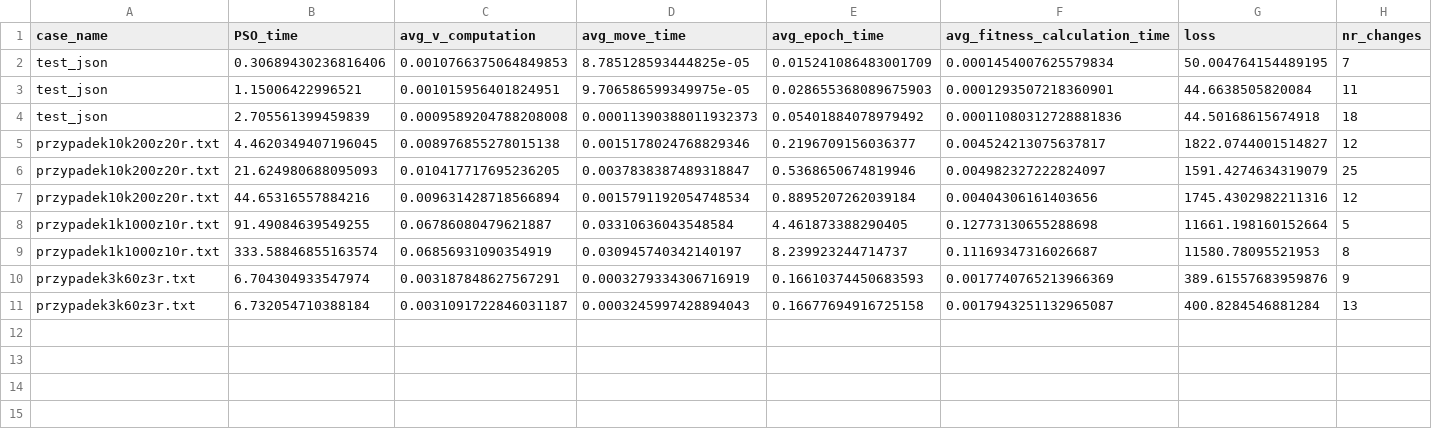
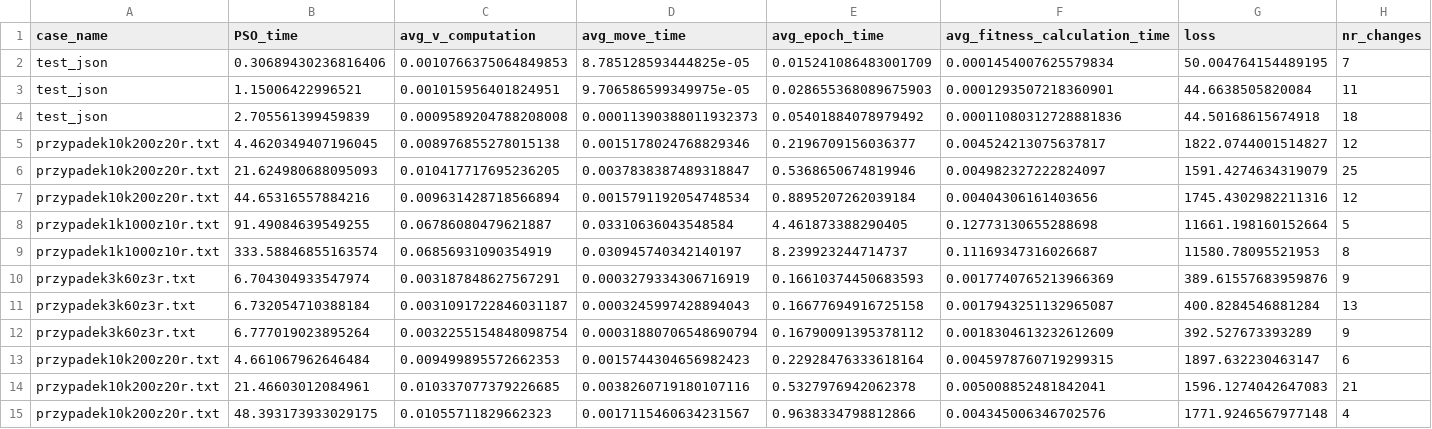
Before and after one commit to smakethunter/PSO_food_delivery, a CSV file: summary.csv, drawn as a sheet; only a part is shown; rows hold the shown columns only; the diff names each change by its address in the sheet, - before the commit and + after, or states it on an @@ line.

```diff
--- a/summary.csv
+++ b/summary.csv
+row 12: przypadek3k60z3r.txt | 6.777019023895264 | 0.0032255154848098754 | 0.00031880706548690794 | 0.16790091395378112 | 0.0018304613232612609 | 392.527673393289 | 9
+row 13: przypadek10k200z20r.txt | 4.661067962646484 | 0.009499895572662353 | 0.0015744304656982423 | 0.22928476333618164 | 0.0045978760719299315 | 1897.632230463147 | 6
+row 14: przypadek10k200z20r.txt | 21.46603012084961 | 0.010337077379226685 | 0.0038260719180107116 | 0.5327976942062378 | 0.005008852481842041 | 1596.1274042647083 | 21
+row 15: przypadek10k200z20r.txt | 48.393173933029175 | 0.01055711829662323 | 0.0017115460634231567 | 0.9638334798812866 | 0.004345006346702576 | 1771.9246567977148 | 4
```
Also changed, not shown: 20 other files.
